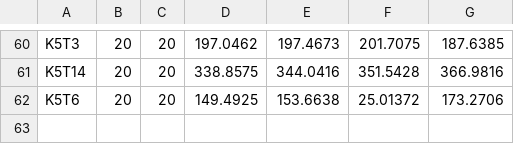
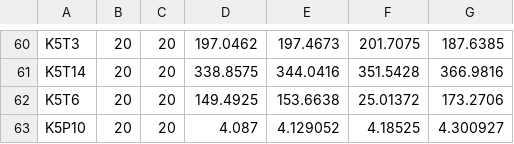
Before and after one commit to Graf35/energy-simulator, a CSV file: database/mode.csv, drawn as a sheet; only a part is shown, gaps mark what is left out; the diff names each change by its address in the sheet, - before the commit and + after, or states it on an @@ line.

```diff
--- a/database/mode.csv
+++ b/database/mode.csv
+row 63: K5P10 | 20 | 20 | 4.087 | 4.129052 | 4.18525 | 4.300927
```
Also changed, not shown: 2 other files.
